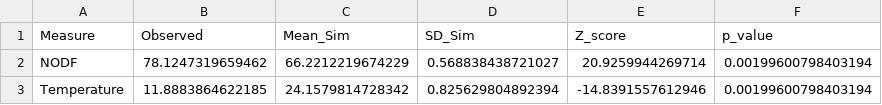
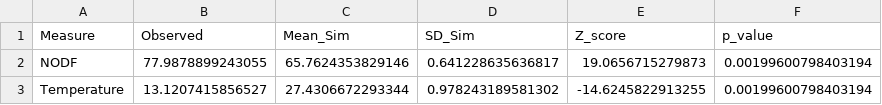
Before and after one commit to mariusmercier/paper_numeric_competence, a CSV file: figures/nestedness_stats.csv, drawn as a sheet.

```diff
--- a/figures/nestedness_stats.csv
+++ b/figures/nestedness_stats.csv
@@ -1,3 +1,3 @@
 "Measure","Observed","Mean_Sim","SD_Sim","Z_score","p_value"
-"NODF",78.1247319659462,66.2212219674229,0.568838438721027,20.9259944269714,0.00199600798403194
-"Temperature",11.8883864622185,24.1579814728342,0.825629804892394,-14.8391557612946,0.00199600798403194
+"NODF",77.9878899243055,65.7624353829146,0.641228635636817,19.0656715279873,0.00199600798403194
+"Temperature",13.1207415856527,27.4306672293344,0.978243189581302,-14.6245822913255,0.00199600798403194
```
Also changed, not shown: study_1/data/clean/S1_objective_difficulty.csv, study_1/results/S1_fit_results.csv, 9 other files.
